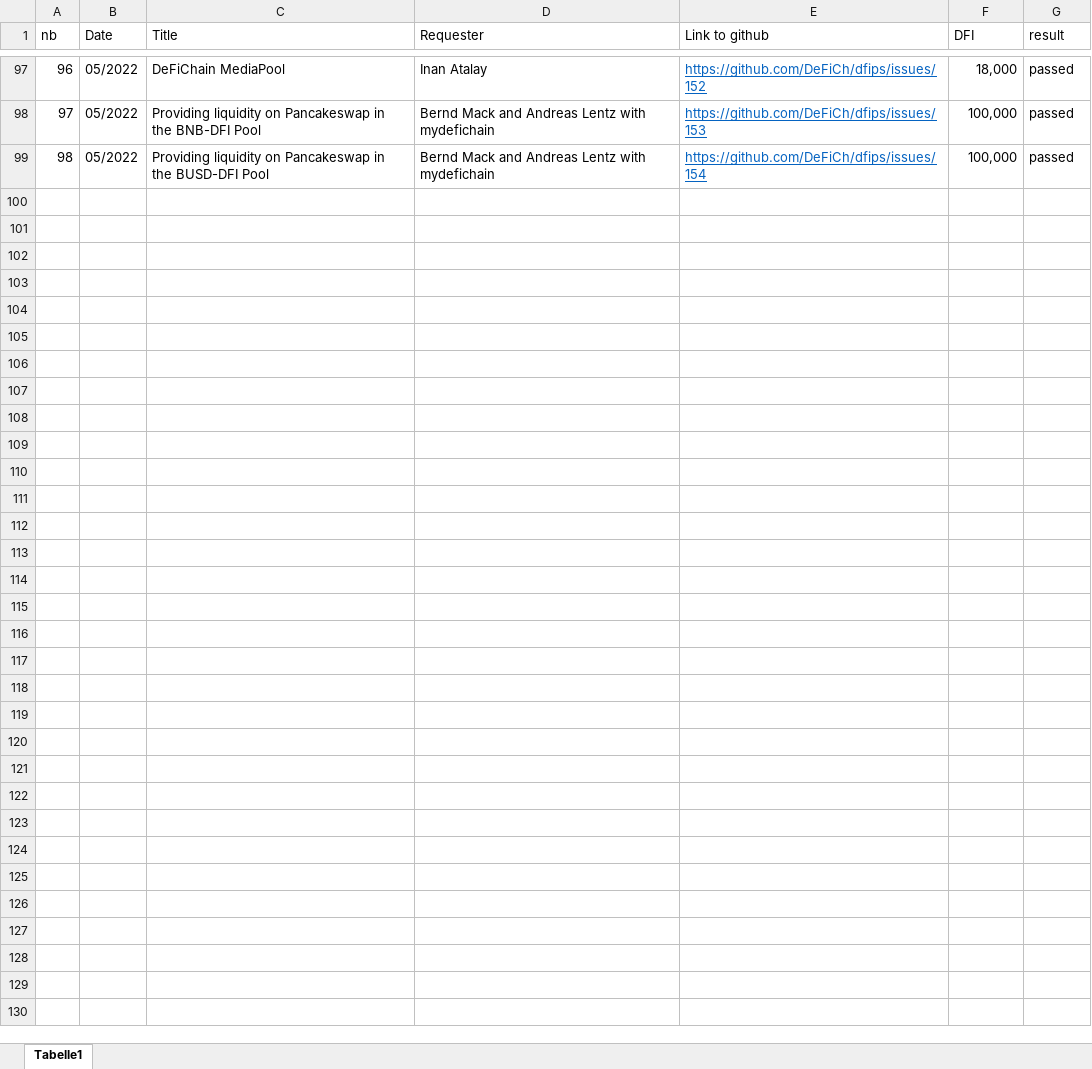
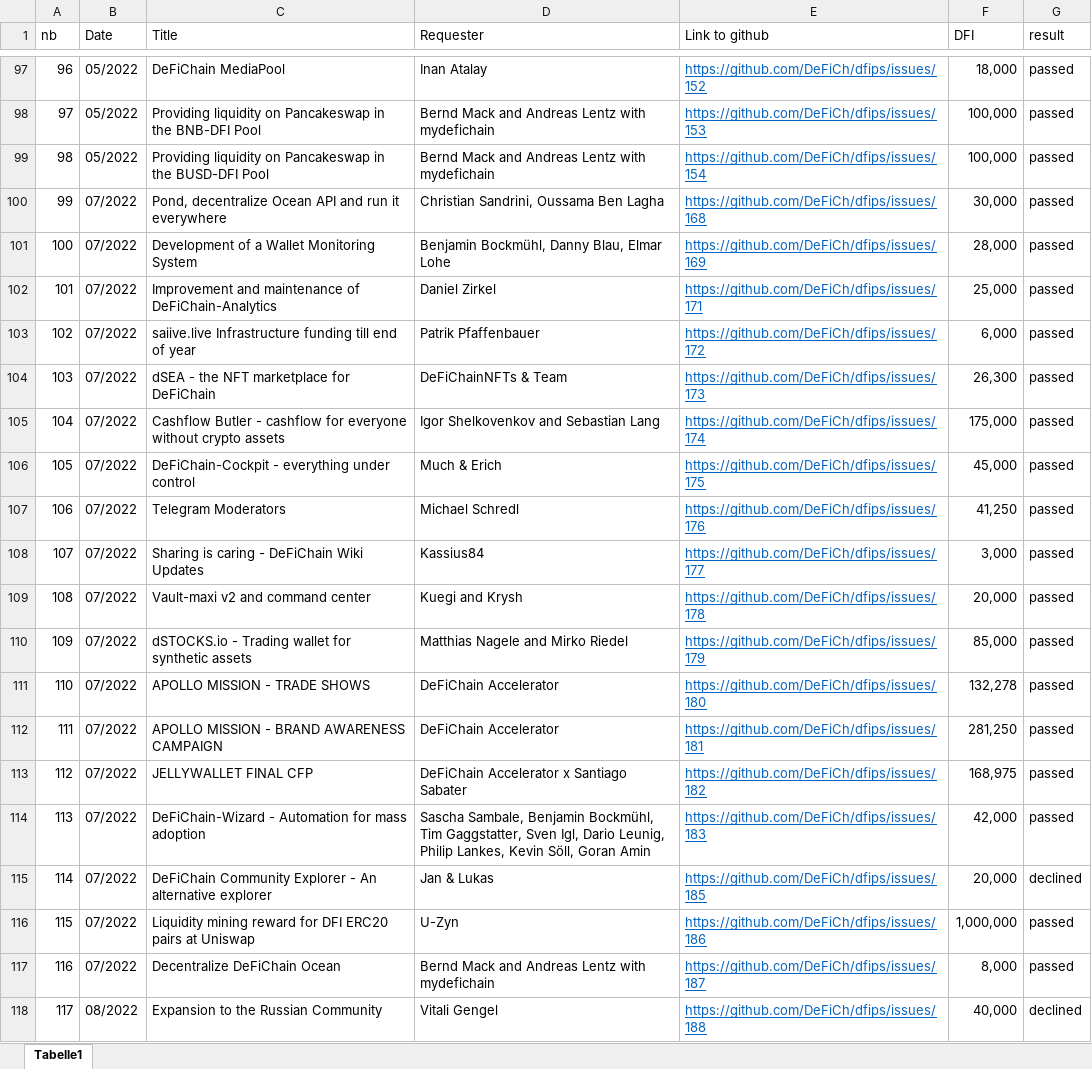
Before and after one commit to DeFi-Analytics/DeFi-Analytics, an Excel workbook: data/listCFPs.xlsx, sheet Tabelle1, drawn as a sheet; only a part is shown, gaps mark what is left out; values as stored, in another font and other column widths than the file's, no borders; the diff covers the shown part only; the diff names each change by its address in the sheet, - before the commit and + after, or states it on an @@ line.

```diff
--- a/data/listCFPs.xlsx (sheet Tabelle1)
+++ b/data/listCFPs.xlsx (sheet Tabelle1)
+row 100: 99 | 07/2022 | Pond, decentralize Ocean API and run it everywhere | Christian Sandrini, Oussama Ben Lagha | https://github.com/DeFiCh/dfips/issues/168 | 30,000 | passed
+row 101: 100 | 07/2022 | Development of a Wallet Monitoring System | Benjamin Bockmühl, Danny Blau, Elmar Lohe | https://github.com/DeFiCh/dfips/issues/169 | 28,000 | passed
+row 102: 101 | 07/2022 | Improvement and maintenance of DeFiChain-Analytics | Daniel Zirkel | https://github.com/DeFiCh/dfips/issues/171 | 25,000 | passed
+row 103: 102 | 07/2022 | saiive.live Infrastructure funding till end of year | Patrik Pfaffenbauer | https://github.com/DeFiCh/dfips/issues/172 | 6,000 | passed
+row 104: 103 | 07/2022 | dSEA - the NFT marketplace for DeFiChain | DeFiChainNFTs & Team | https://github.com/DeFiCh/dfips/issues/173 | 26,300 | passed
+row 105: 104 | 07/2022 | Cashflow Butler - cashflow for everyone without crypto assets | Igor Shelkovenkov and Sebastian Lang | https://github.com/DeFiCh/dfips/issues/174 | 175,000 | passed
+row 106: 105 | 07/2022 | DeFiChain-Cockpit - everything under control | Much & Erich | https://github.com/DeFiCh/dfips/issues/175 | 45,000 | passed
+row 107: 106 | 07/2022 | Telegram Moderators | Michael Schredl | https://github.com/DeFiCh/dfips/issues/176 | 41,250 | passed
+row 108: 107 | 07/2022 | Sharing is caring - DeFiChain Wiki Updates | Kassius84 | https://github.com/DeFiCh/dfips/issues/177 | 3,000 | passed
+row 109: 108 | 07/2022 | Vault-maxi v2 and command center | Kuegi and Krysh | https://github.com/DeFiCh/dfips/issues/178 | 20,000 | passed
+row 110: 109 | 07/2022 | dSTOCKS.io - Trading wallet for synthetic assets | Matthias Nagele and Mirko Riedel | https://github.com/DeFiCh/dfips/issues/179 | 85,000 | passed
+row 111: 110 | 07/2022 | APOLLO MISSION - TRADE SHOWS | DeFiChain Accelerator | https://github.com/DeFiCh/dfips/issues/180 | 132,278 | passed
+row 112: 111 | 07/2022 | APOLLO MISSION - BRAND AWARENESS CAMPAIGN | DeFiChain Accelerator | https://github.com/DeFiCh/dfips/issues/181 | 281,250 | passed
+row 113: 112 | 07/2022 | JELLYWALLET FINAL CFP | DeFiChain Accelerator x Santiago Sabater | https://github.com/DeFiCh/dfips/issues/182 | 168,975 | passed
+row 114: 113 | 07/2022 | DeFiChain-Wizard - Automation for mass adoption | Sascha Sambale, Benjamin Bockmühl, Tim Gaggstatter, Sven Igl, Dario Leunig, Philip Lankes, Kevin Söll, Goran Amin | https://github.com/DeFiCh/dfips/issues/183 | 42,000 | passed
+row 115: 114 | 07/2022 | DeFiChain Community Explorer - An alternative explorer | Jan & Lukas | https://github.com/DeFiCh/dfips/issues/185 | 20,000 | declined
+row 116: 115 | 07/2022 | Liquidity mining reward for DFI ERC20 pairs at Uniswap | U-Zyn | https://github.com/DeFiCh/dfips/issues/186 | 1,000,000 | passed
+row 117: 116 | 07/2022 | Decentralize DeFiChain Ocean | Bernd Mack and Andreas Lentz with mydefichain | https://github.com/DeFiCh/dfips/issues/187 | 8,000 | passed
+row 118: 117 | 08/2022 | Expansion to the Russian Community | Vitali Gengel | https://github.com/DeFiCh/dfips/issues/188 | 40,000 | declined
```
Also changed, not shown: 19 added rows and 2 edited cells elsewhere in this sheet, 3 other files.
